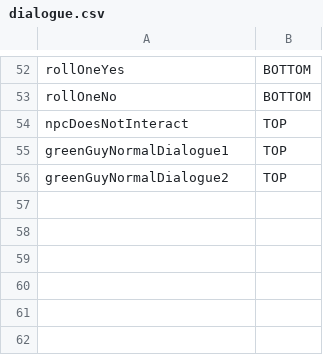
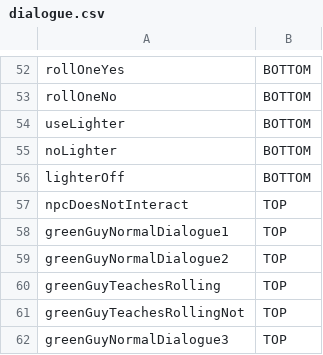
Before and after one commit to tiborschneider/hangin, a CSV file: app/src/main/res/raw/dialogue.csv, drawn as a sheet; only a part is shown, gaps mark what is left out; the diff names each change by its address in the sheet, - before the commit and + after, or states it on an @@ line.

```diff
--- a/app/src/main/res/raw/dialogue.csv
+++ b/app/src/main/res/raw/dialogue.csv
+row 54: useLighter | BOTTOM
+row 55: noLighter | BOTTOM
+row 56: lighterOff | BOTTOM
+row 60: greenGuyTeachesRolling | TOP
+row 61: greenGuyTeachesRollingNot | TOP
+row 62: greenGuyNormalDialogue3 | TOP
```
Also changed, not shown: app/src/main/res/raw/dialogue_reply.csv, app/src/main/res/raw/dialogue_text.csv, 20 other files.
